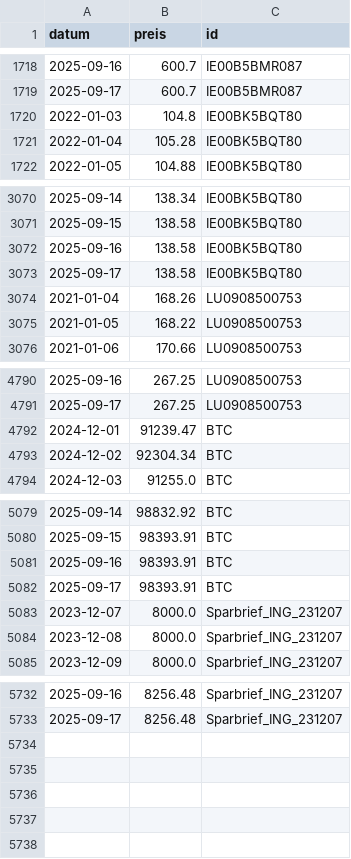
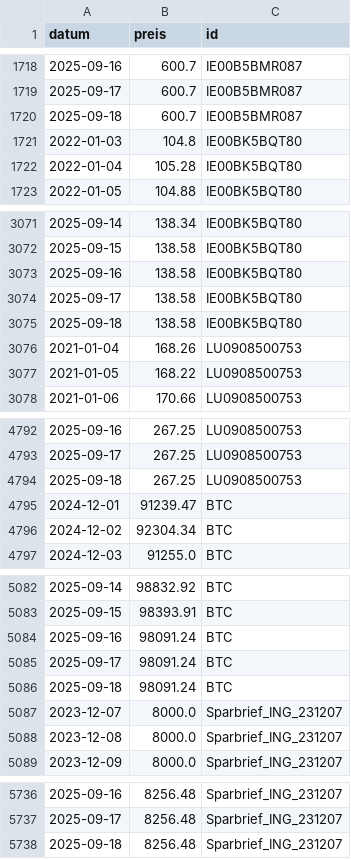
Before and after one commit to soeren-schwabbauer/finanzen-prices, a CSV file: prices.csv, drawn as a sheet; only a part is shown, gaps mark what is left out.

```diff
--- a/prices.csv
+++ b/prices.csv
@@ -1719,2 +1719,3 @@ datum,preis,id
 2025-09-17,600.7,IE00B5BMR087
+2025-09-18,600.7,IE00B5BMR087
 2022-01-03,104.8,IE00BK5BQT80
@@ -3073,2 +3074,3 @@ datum,preis,id
 2025-09-17,138.58,IE00BK5BQT80
+2025-09-18,138.58,IE00BK5BQT80
 2021-01-04,168.26,LU0908500753
@@ -4791,2 +4793,3 @@ datum,preis,id
 2025-09-17,267.25,LU0908500753
+2025-09-18,267.25,LU0908500753
 2024-12-01,91239.47,BTC
@@ -5080,4 +5083,5 @@ datum,preis,id
 2025-09-15,98393.91,BTC
-2025-09-16,98393.91,BTC
-2025-09-17,98393.91,BTC
+2025-09-16,98091.24,BTC
+2025-09-17,98091.24,BTC
+2025-09-18,98091.24,BTC
 2023-12-07,8000.0,Sparbrief_ING_231207
@@ -5733 +5737,2 @@ datum,preis,id
 2025-09-17,8256.48,Sparbrief_ING_231207
+2025-09-18,8256.48,Sparbrief_ING_231207
```
Also changed, not shown: data/wallet/BTC.csv.
